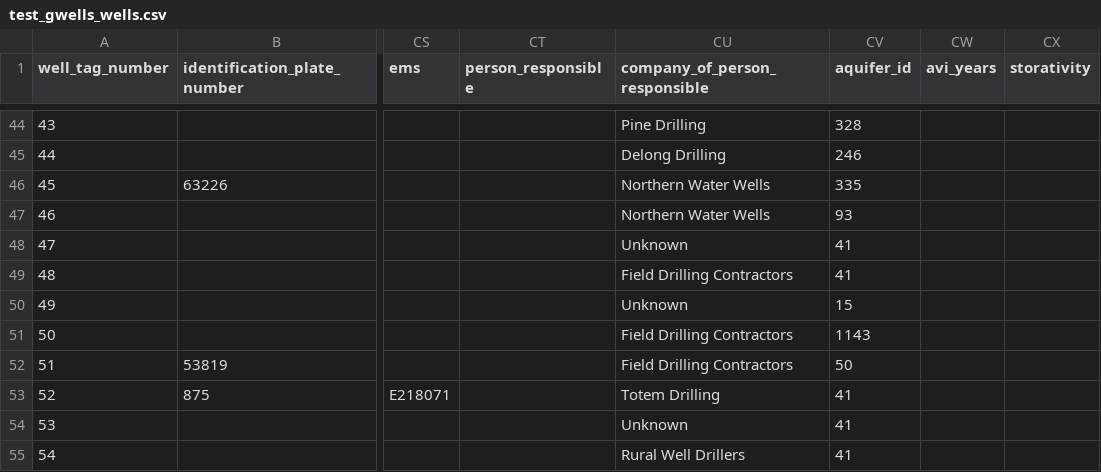
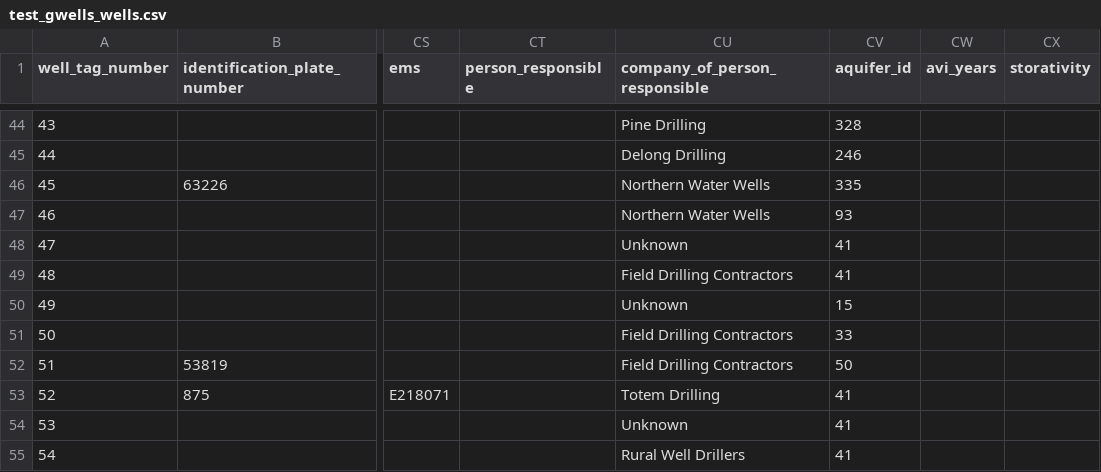
Before and after one commit to bcgov/bcaquiferdata, a CSV file: inst/extdata/test_gwells_wells.csv, drawn as a sheet; only a part is shown, gaps mark what is left out; the diff names each change by its address in the sheet, - before the commit and + after, or states it on an @@ line.

Commit message:
Housekeeping - Update docs and internal data

```diff
--- a/inst/extdata/test_gwells_wells.csv
+++ b/inst/extdata/test_gwells_wells.csv
-CV51 (aquifer_id): 1143
+CV51 (aquifer_id): 33
```
Also changed, not shown: 12 other files.
